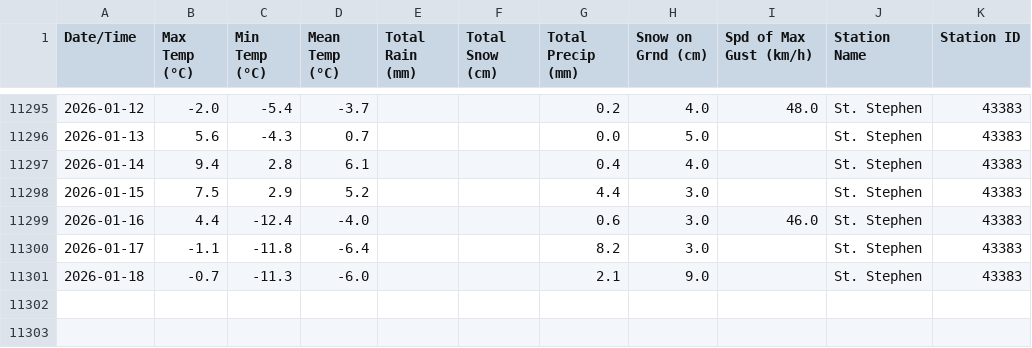
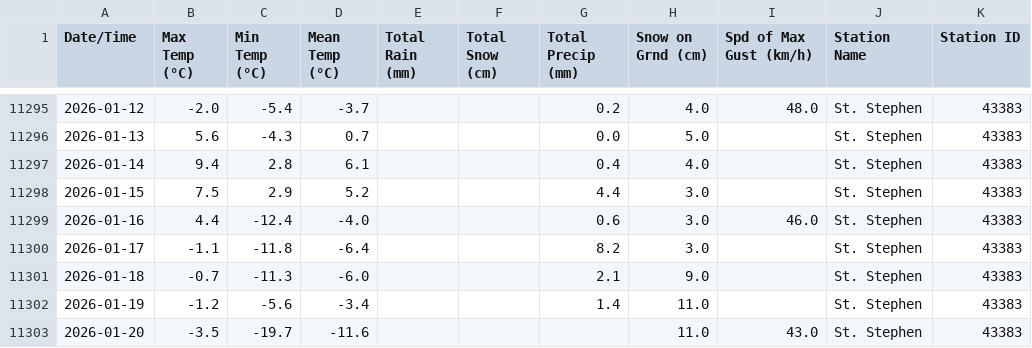
Before and after one commit to robertgwx/atl-climate-viewer, a CSV file: climate_data/NB/St. Stephen_daily_data.csv, drawn as a sheet; only a part is shown, gaps mark what is left out; the diff names each change by its address in the sheet, - before the commit and + after, or states it on an @@ line.

```diff
--- a/climate_data/NB/St. Stephen_daily_data.csv
+++ b/climate_data/NB/St. Stephen_daily_data.csv
+row 11302: 2026-01-19 | -1.2 | -5.6 | -3.4 |  |  | 1.4 | 11.0 |  | St. Stephen | 43383
+row 11303: 2026-01-20 | -3.5 | -19.7 | -11.6 |  |  |  | 11.0 | 43.0 | St. Stephen | 43383
```
Also changed, not shown: climate_data/NL/Mary's Harbour_daily_data.csv, climate_data/NS/Brier Island_daily_data.csv, 47 other files.
